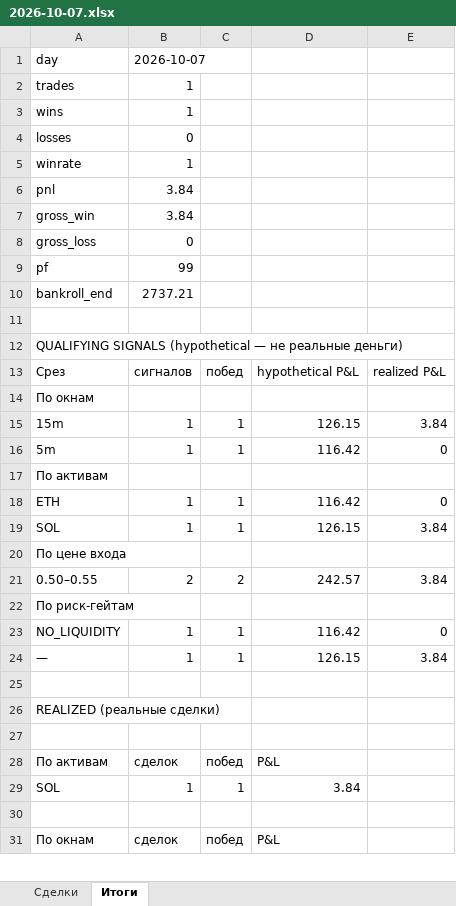
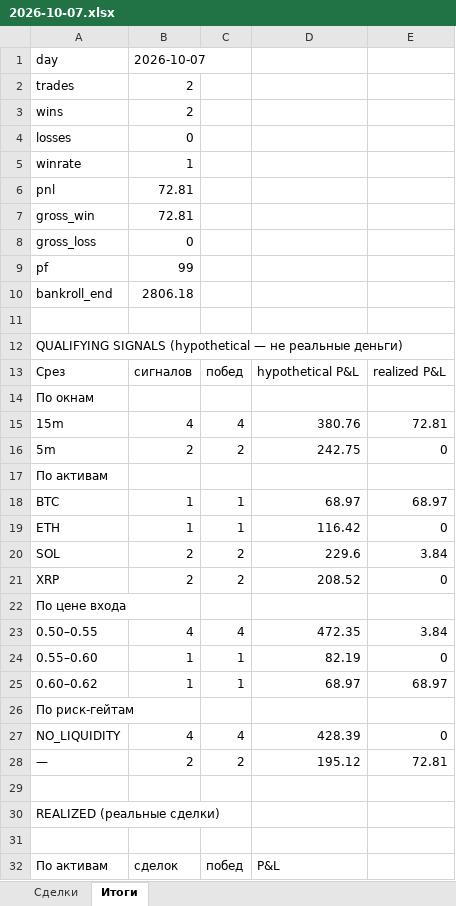
Before and after one commit to n85t594ht5-creator/polybot, an Excel workbook: reports/2026-10-07.xlsx, sheet Итоги, drawn as a sheet; only a part is shown; the shorter side is filled out with more unchanged rows; values as stored, in another font and other column widths than the file's, no borders; removed rows and columns are numbered as before the commit, all else as after; the diff covers the shown part only; the diff names each change by its address in the sheet, - before the commit and + after, or states it on an @@ line.

```diff
--- a/reports/2026-10-07.xlsx (sheet Итоги)
+++ b/reports/2026-10-07.xlsx (sheet Итоги)
-B2:B3: 1
+B2:B3: 2
-B6:B7: 3.84
+B6:B7: 72.81
-B10: 2737.21
+B10: 2806.18
-row 15: 15m | 1 | 1 | 126.15 | 3.84
+row 15: 15m | 4 | 4 | 380.76 | 72.81
-B16: 1
+B16: 2
-C16: 1
+C16: 2
-D16: 116.42
+D16: 242.75
+row 18: BTC | 1 | 1 | 68.97 | 68.97
-B20: 1
+B20: 2
-C20: 1
+C20: 2
-D20: 126.15
+D20: 229.6
+row 21: XRP | 2 | 2 | 208.52 | 0
-B23: 2
+B23: 4
-C23: 2
+C23: 4
-D23: 242.57
+D23: 472.35
+row 24: 0.55–0.60 | 1 | 1 | 82.19 | 0
+row 25: 0.60–0.62 | 1 | 1 | 68.97 | 68.97
-B27: 1
+B27: 4
-C27: 1
+C27: 4
-D27: 116.42
+D27: 428.39
-row 24: — | 1 | 1 | 126.15 | 3.84
+row 28: — | 2 | 2 | 195.12 | 72.81
```
Also changed, not shown: 6 added rows and 1 removed row elsewhere in this sheet, sheet Сделки, reports/2026-10-06.xlsx, 5 other files.
